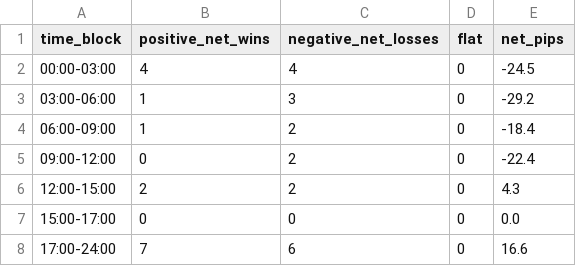
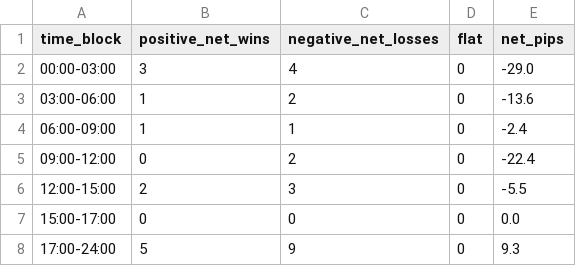
Before and after one commit to hoodcharlie77-collab/EURUSD-BOT-2, a CSV file: forward_test_time_filter_random30_2026_filtered/winners_losers_by_time_block.csv, drawn as a sheet.

```diff
--- a/forward_test_time_filter_random30_2026_filtered/winners_losers_by_time_block.csv
+++ b/forward_test_time_filter_random30_2026_filtered/winners_losers_by_time_block.csv
@@ -1,8 +1,8 @@
 time_block,positive_net_wins,negative_net_losses,flat,net_pips
-00:00-03:00,4,4,0,-24.5
-03:00-06:00,1,3,0,-29.2
-06:00-09:00,1,2,0,-18.4
+00:00-03:00,3,4,0,-29.0
+03:00-06:00,1,2,0,-13.6
+06:00-09:00,1,1,0,-2.4
 09:00-12:00,0,2,0,-22.4
-12:00-15:00,2,2,0,4.3
+12:00-15:00,2,3,0,-5.5
 15:00-17:00,0,0,0,0.0
-17:00-24:00,7,6,0,16.6
+17:00-24:00,5,9,0,9.3
```
Also changed, not shown: forward_test_time_filter_random30_2026_filtered/random30_excluded_0300_0600_trades.csv, forward_test_time_filter_random30_2026_filtered/random30_trades_baseline.csv, 18 other files.
